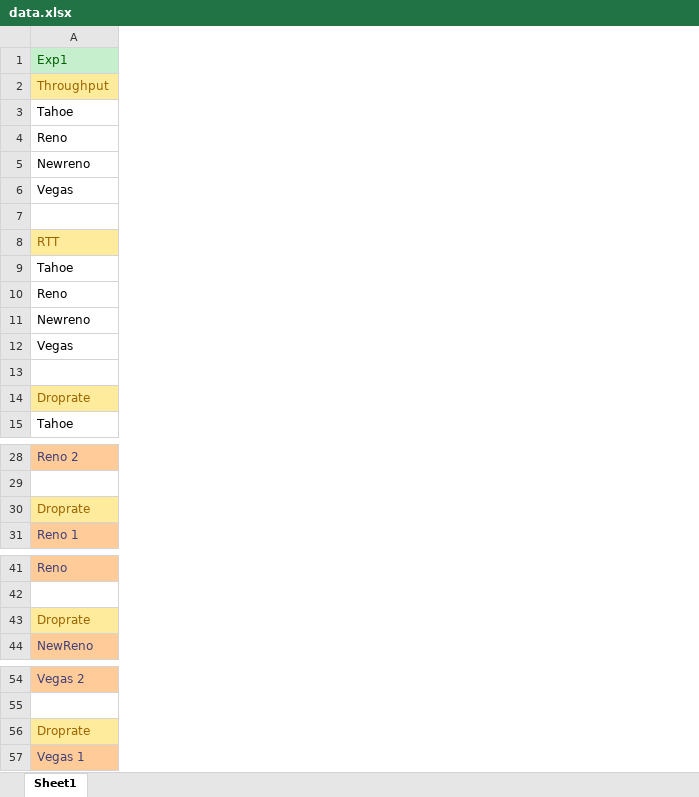
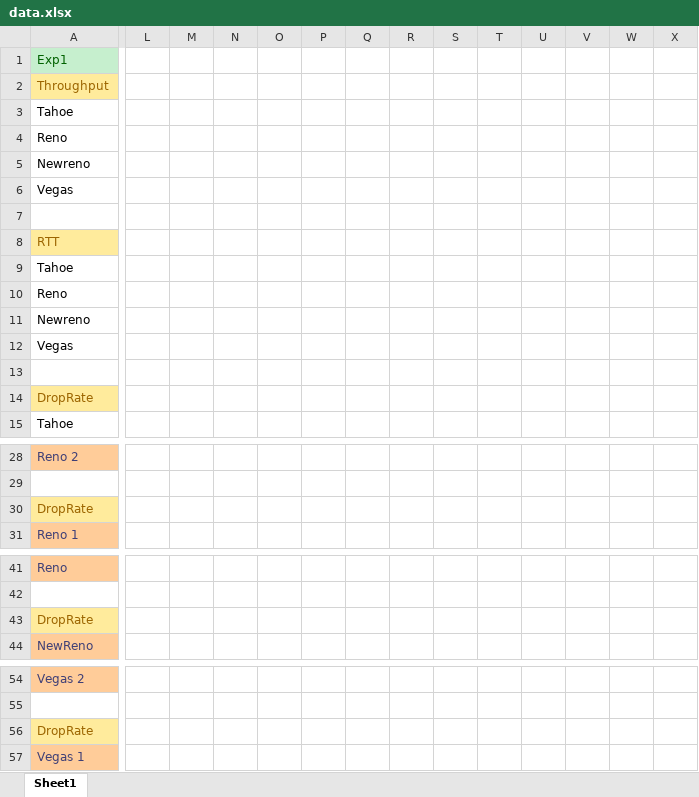
Before and after one commit to shiyu3169/Socket, an Excel workbook: Project_3/data.xlsx, sheet Sheet1, drawn as a sheet; only a part is shown, gaps mark what is left out; values as stored, in another font and other column widths than the file's, no borders; charts and pictures not drawn; the diff covers the shown part only; the diff names each change by its address in the sheet, - before the commit and + after, or states it on an @@ line.

```diff
--- a/Project_3/data.xlsx (sheet Sheet1)
+++ b/Project_3/data.xlsx (sheet Sheet1)
+column L, empty
+column M, empty
+column N, empty
+column O, empty
+column P, empty
+column Q, empty
+column R, empty
+column S, empty
+column T, empty
+column U, empty
+column V, empty
+column W, empty
+column X, empty
-A14: Droprate
+A14: DropRate
-A30: Droprate
+A30: DropRate
-A43: Droprate
+A43: DropRate
-A56: Droprate
+A56: DropRate
```
Also changed, not shown: 26 added rows, 12 added columns and 1 edited cell elsewhere in this sheet, charts or pictures.
